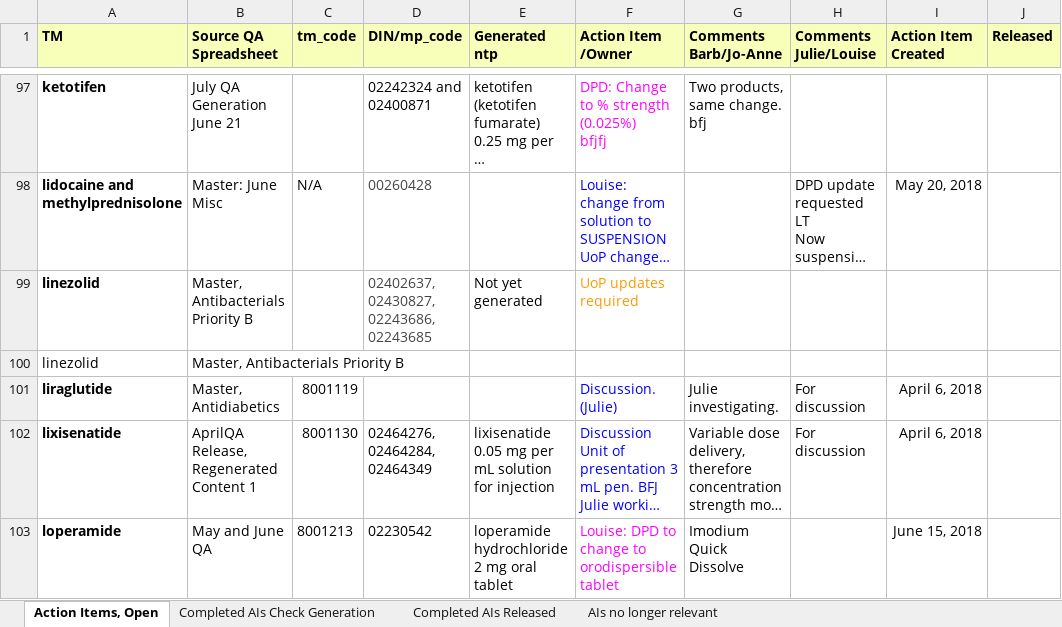
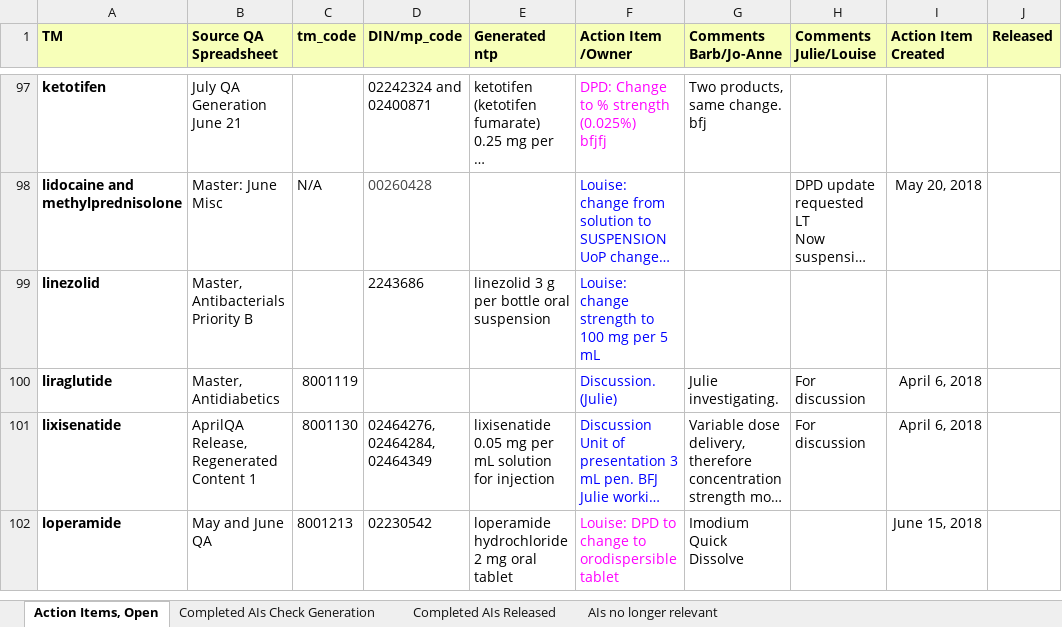
Before and after one commit to hres/formulary, an Excel workbook: Working QA Team Folders/Pre- Release QA/Action Items (Master).xlsx, sheet Action Items, Open, drawn as a sheet; only a part is shown, gaps mark what is left out; long unchanged cells end in …; values as stored, in another font and other column widths than the file's, no borders; the diff names each change by its address in the sheet, - before the commit and + after, or states it on an @@ line.

Commit message:
Updated linezolid AI

```diff
--- a/Working QA Team Folders/Pre- Release QA/Action Items (Master).xlsx (sheet Action Items, Open)
+++ b/Working QA Team Folders/Pre- Release QA/Action Items (Master).xlsx (sheet Action Items, Open)
-D99 (DIN/mp_code): 02402637, 02430827, 02243686, 02243685
+D99 (DIN/mp_code): 2243686
-D99 text colour: #454545
+D99 text colour: black
-E99 (Generated ntp): Not yet generated
+E99 (Generated ntp): linezolid 3 g per bottle oral suspension
-F99 (Action Item /Owner): UoP updates required
+F99 (Action Item /Owner): Louise: change strength to 100 mg per 5 mL
-F99 text colour: #FF9900
+F99 text colour: #0000FF
-row 100: linezolid | Master, Antibacterials Priority B
```
